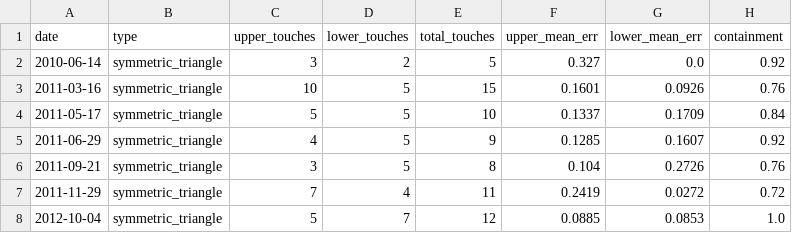
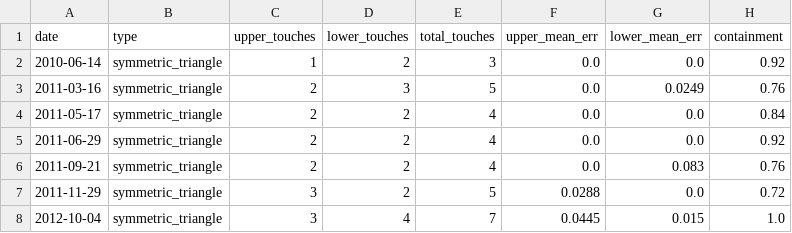
Before and after one commit to zaetae/regime-aware-ml-trading, a CSV file: regime-aware-ml-trading/outputs/touch_stats_triangles.csv, drawn as a sheet; only a part is shown; the diff covers the shown part only.

```diff
--- a/regime-aware-ml-trading/outputs/touch_stats_triangles.csv
+++ b/regime-aware-ml-trading/outputs/touch_stats_triangles.csv
@@ -1,8 +1,8 @@
 date,type,upper_touches,lower_touches,total_touches,upper_mean_err,lower_mean_err,containment
-2010-06-14,symmetric_triangle,3,2,5,0.327,0.0,0.92
-2011-03-16,symmetric_triangle,10,5,15,0.1601,0.0926,0.76
-2011-05-17,symmetric_triangle,5,5,10,0.1337,0.1709,0.84
-2011-06-29,symmetric_triangle,4,5,9,0.1285,0.1607,0.92
-2011-09-21,symmetric_triangle,3,5,8,0.104,0.2726,0.76
-2011-11-29,symmetric_triangle,7,4,11,0.2419,0.0272,0.72
-2012-10-04,symmetric_triangle,5,7,12,0.0885,0.0853,1.0
+2010-06-14,symmetric_triangle,1,2,3,0.0,0.0,0.92
+2011-03-16,symmetric_triangle,2,3,5,0.0,0.0249,0.76
+2011-05-17,symmetric_triangle,2,2,4,0.0,0.0,0.84
+2011-06-29,symmetric_triangle,2,2,4,0.0,0.0,0.92
+2011-09-21,symmetric_triangle,2,2,4,0.0,0.083,0.76
+2011-11-29,symmetric_triangle,3,2,5,0.0288,0.0,0.72
+2012-10-04,symmetric_triangle,3,4,7,0.0445,0.015,1.0
```
Also changed, not shown: 71 edited cells elsewhere in this file, regime-aware-ml-trading/outputs/feature_anova_ranking.csv, regime-aware-ml-trading/outputs/feature_importance_bagging.csv, 21 other files.
